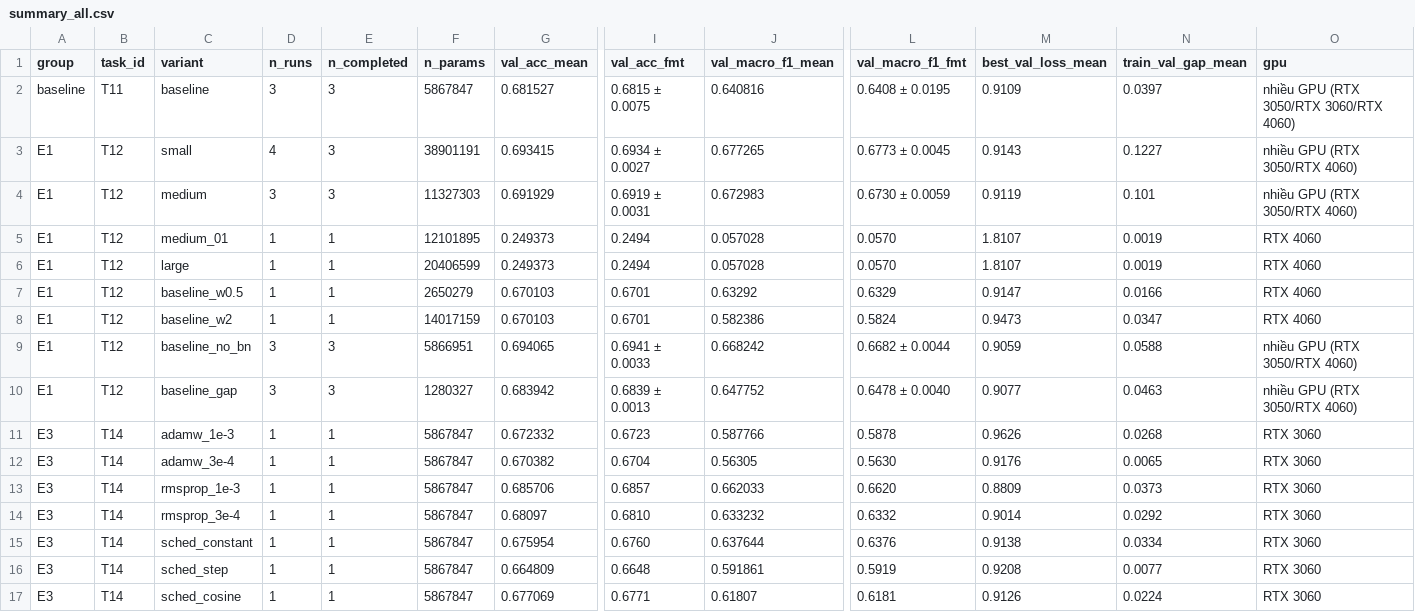
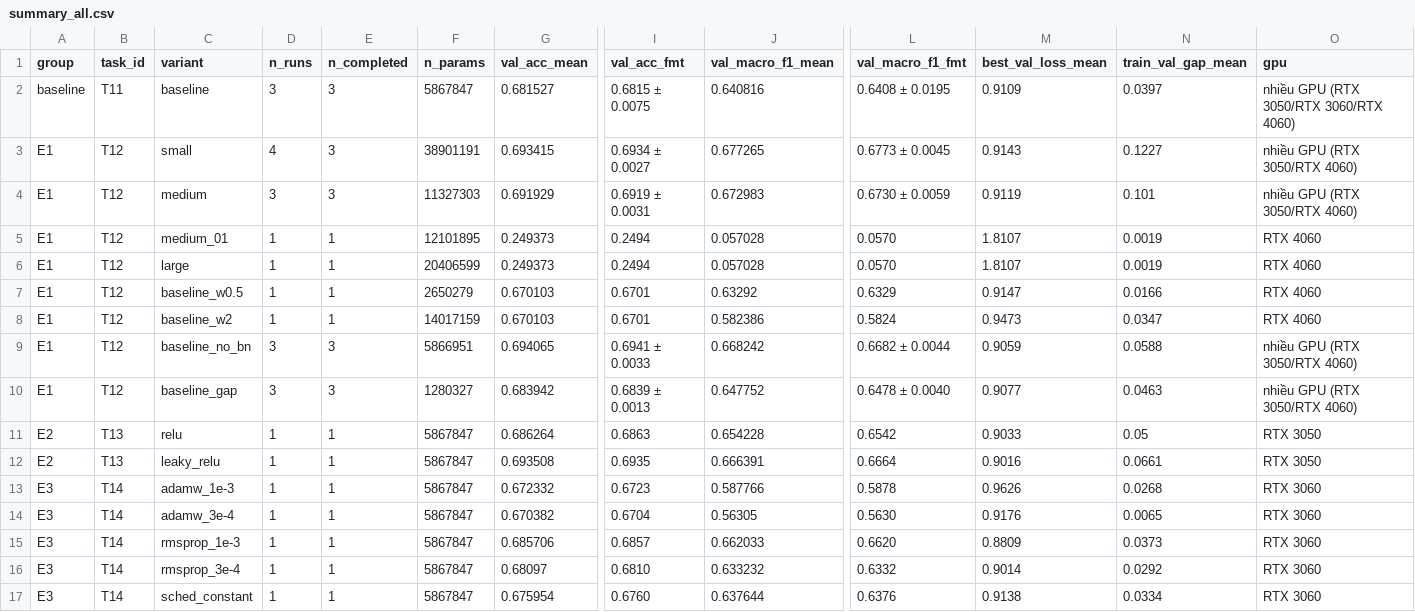
Before and after one commit to lpnHai2005/DeepLearning_Group, a CSV file: BTL02/report/tables/summary_all.csv, drawn as a sheet; only a part is shown, gaps mark what is left out; the shorter side is filled out with more unchanged rows; rows hold the shown columns only; the diff names each change by its address in the sheet, - before the commit and + after, or states it on an @@ line.

```diff
--- a/BTL02/report/tables/summary_all.csv
+++ b/BTL02/report/tables/summary_all.csv
+row 11: E2 | T13 | relu | 1 | 1 | 5867847 | 0.686264 | 0.6863 | 0.654228 | 0.6542 | 0.9033 | 0.05 | RTX 3050
+row 12: E2 | T13 | leaky_relu | 1 | 1 | 5867847 | 0.693508 | 0.6935 | 0.666391 | 0.6664 | 0.9016 | 0.0661 | RTX 3050
```
Also changed, not shown: 7 other files.
